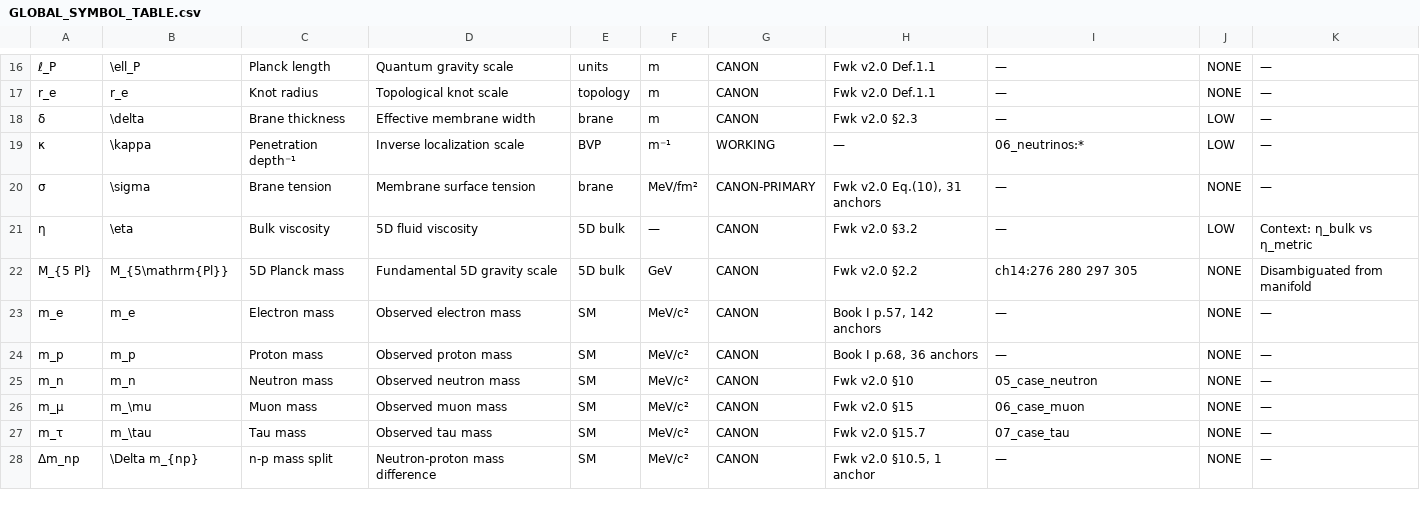
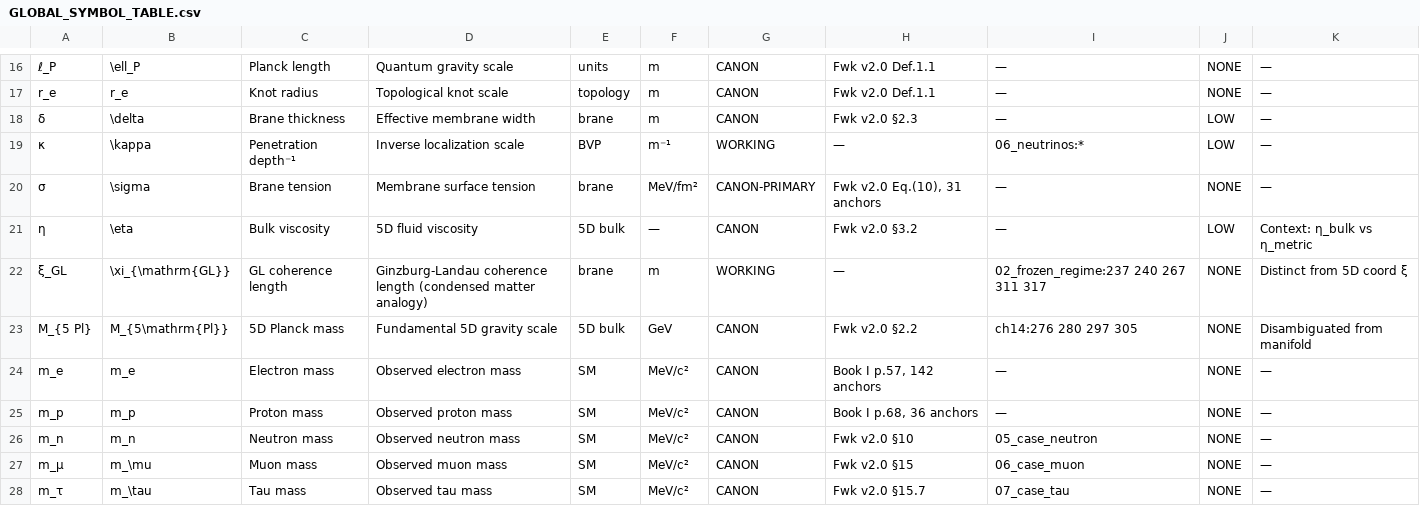
Before and after one commit to igorgrcman/elastic-diffusive-cosmology, a CSV file: edc_book_2/canon/notation/GLOBAL_SYMBOL_TABLE.csv, drawn as a sheet; only a part is shown, gaps mark what is left out; the shorter side is filled out with more unchanged rows; the diff names each change by its address in the sheet, - before the commit and + after, or states it on an @@ line.

```diff
--- a/edc_book_2/canon/notation/GLOBAL_SYMBOL_TABLE.csv
+++ b/edc_book_2/canon/notation/GLOBAL_SYMBOL_TABLE.csv
+row 22: ξ_GL | \xi_{\mathrm{GL}} | GL coherence length | Ginzburg-Landau coherence length (condensed matter analogy) | brane | m | WORKING | — | 02_frozen_regime:237 240 267 311 317 | NONE | Distinct from 5D coord ξ
```
Also changed, not shown: 6 other files.
